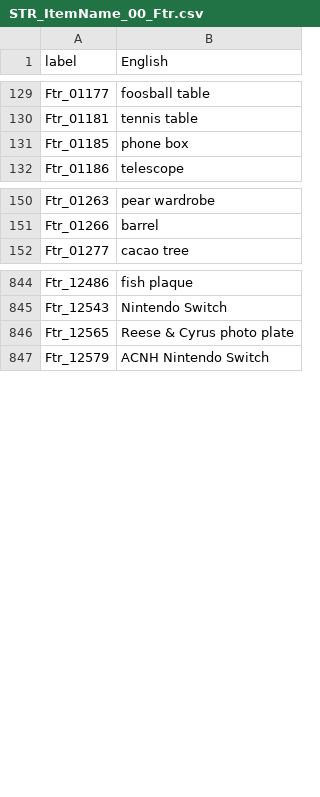
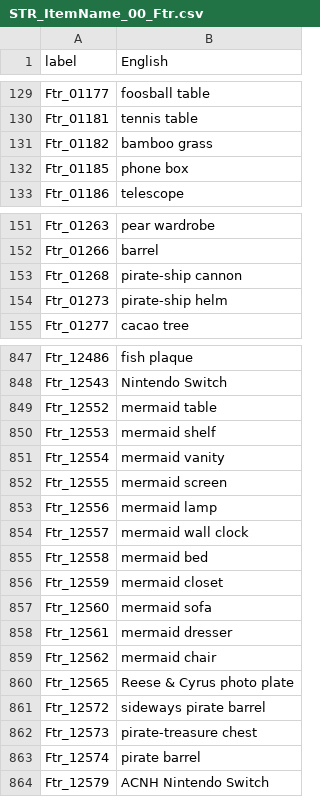
Before and after one commit to alexislours/acnh-strings-usen, a CSV file: Item/STR_ItemName_00_Ftr.csv, drawn as a sheet; only a part is shown, gaps mark what is left out; the diff covers the shown part only; the diff names each change by its address in the sheet, - before the commit and + after, or states it on an @@ line.

```diff
--- a/Item/STR_ItemName_00_Ftr.csv
+++ b/Item/STR_ItemName_00_Ftr.csv
+row 131: Ftr_01182 | bamboo grass
+row 153: Ftr_01268 | pirate-ship cannon
+row 154: Ftr_01273 | pirate-ship helm
+row 849: Ftr_12552 | mermaid table
+row 850: Ftr_12553 | mermaid shelf
+row 851: Ftr_12554 | mermaid vanity
+row 852: Ftr_12555 | mermaid screen
+row 853: Ftr_12556 | mermaid lamp
+row 854: Ftr_12557 | mermaid wall clock
+row 855: Ftr_12558 | mermaid bed
+row 856: Ftr_12559 | mermaid closet
+row 857: Ftr_12560 | mermaid sofa
+row 858: Ftr_12561 | mermaid dresser
+row 859: Ftr_12562 | mermaid chair
+row 861: Ftr_12572 | sideways pirate barrel
+row 862: Ftr_12573 | pirate-treasure chest
+row 863: Ftr_12574 | pirate barrel
```
Also changed, not shown: 3 edited cells elsewhere in this file, Outfit/GroupColor/STR_OutfitGroupColor_Accessory.csv, Outfit/GroupColor/STR_OutfitGroupColor_Cap.csv, 25 other files.
